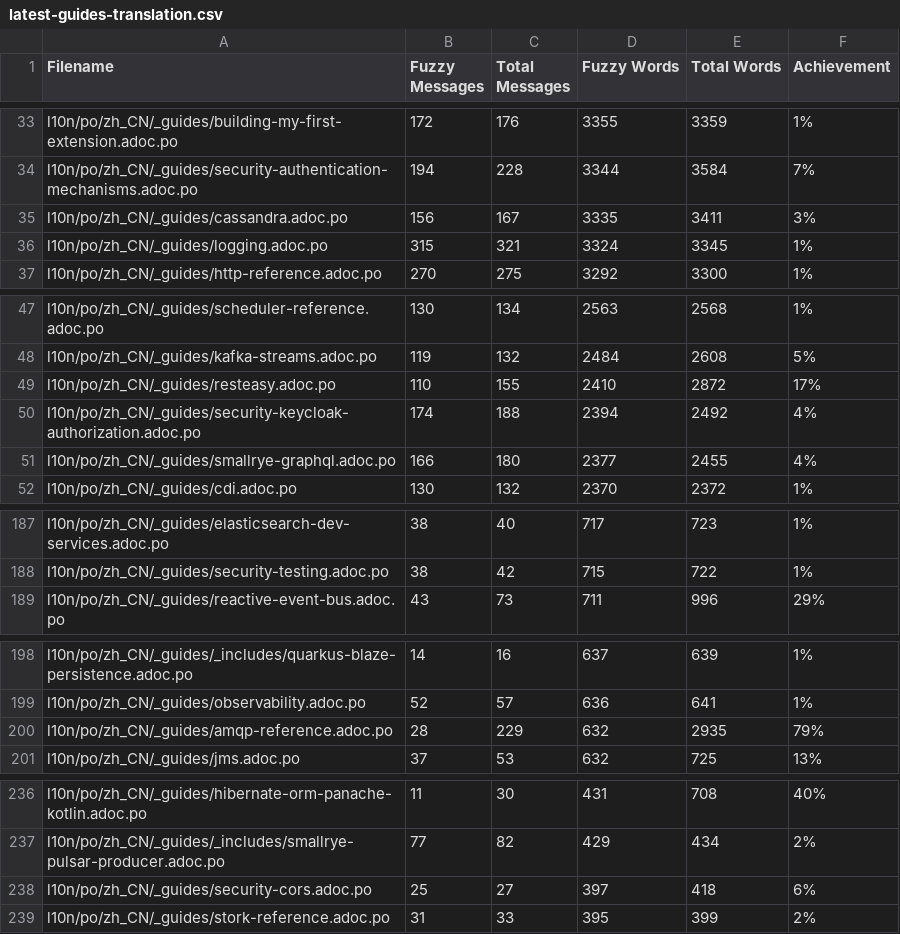
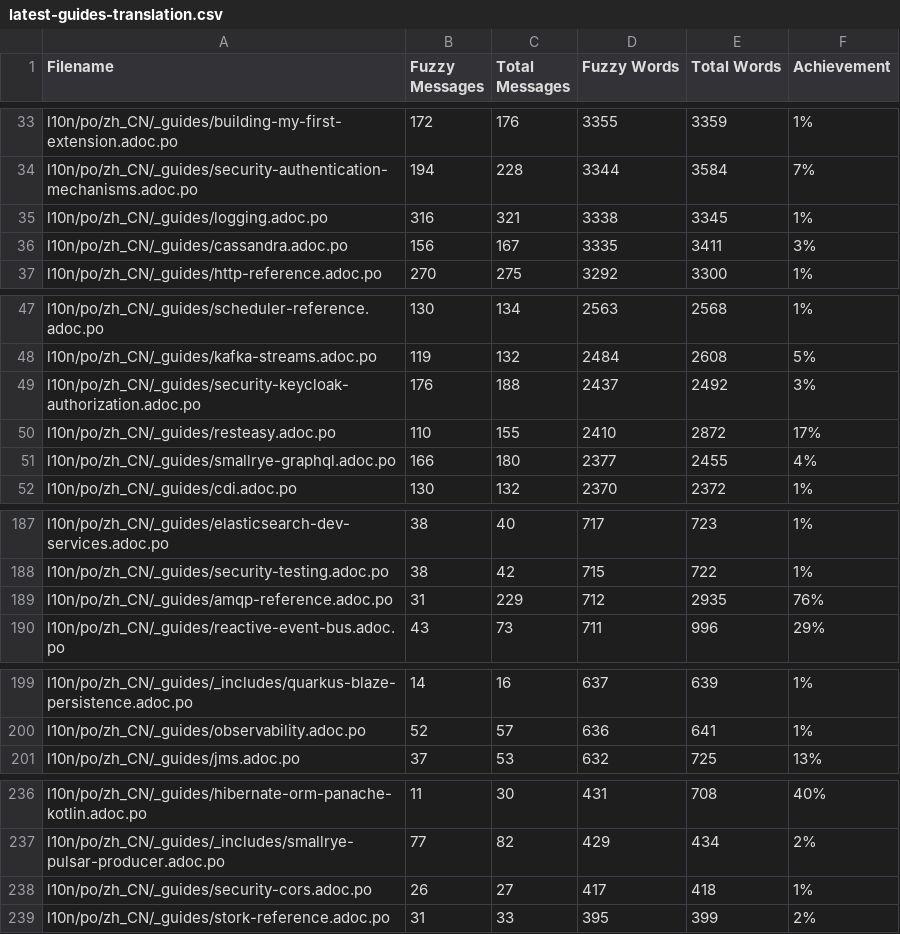
Before and after one commit to quarkusio/cn.quarkus.io, a CSV file: l10n/stats/latest-guides-translation.csv, drawn as a sheet; only a part is shown, gaps mark what is left out.

```diff
--- a/l10n/stats/latest-guides-translation.csv
+++ b/l10n/stats/latest-guides-translation.csv
@@ -34,4 +34,4 @@ l10n/po/zh_CN/_guides/building-my-first-extension.adoc.po, 172, 176, 3355, 3359,
 l10n/po/zh_CN/_guides/security-authentication-mechanisms.adoc.po, 194, 228, 3344, 3584, 7%
+l10n/po/zh_CN/_guides/logging.adoc.po, 316, 321, 3338, 3345, 1%
 l10n/po/zh_CN/_guides/cassandra.adoc.po, 156, 167, 3335, 3411, 3%
-l10n/po/zh_CN/_guides/logging.adoc.po, 315, 321, 3324, 3345, 1%
 l10n/po/zh_CN/_guides/http-reference.adoc.po, 270, 275, 3292, 3300, 1%
@@ -48,4 +48,4 @@ l10n/po/zh_CN/_guides/scheduler-reference.adoc.po, 130, 134, 2563, 2568, 1%
 l10n/po/zh_CN/_guides/kafka-streams.adoc.po, 119, 132, 2484, 2608, 5%
+l10n/po/zh_CN/_guides/security-keycloak-authorization.adoc.po, 176, 188, 2437, 2492, 3%
 l10n/po/zh_CN/_guides/resteasy.adoc.po, 110, 155, 2410, 2872, 17%
-l10n/po/zh_CN/_guides/security-keycloak-authorization.adoc.po, 174, 188, 2394, 2492, 4%
 l10n/po/zh_CN/_guides/smallrye-graphql.adoc.po, 166, 180, 2377, 2455, 4%
@@ -188,2 +188,3 @@ l10n/po/zh_CN/_guides/elasticsearch-dev-services.adoc.po, 38, 40, 717, 723, 1%
 l10n/po/zh_CN/_guides/security-testing.adoc.po, 38, 42, 715, 722, 1%
+l10n/po/zh_CN/_guides/amqp-reference.adoc.po, 31, 229, 712, 2935, 76%
 l10n/po/zh_CN/_guides/reactive-event-bus.adoc.po, 43, 73, 711, 996, 29%
@@ -199,3 +200,2 @@ l10n/po/zh_CN/_guides/_includes/quarkus-blaze-persistence.adoc.po, 14, 16, 637,
 l10n/po/zh_CN/_guides/observability.adoc.po, 52, 57, 636, 641, 1%
-l10n/po/zh_CN/_guides/amqp-reference.adoc.po, 28, 229, 632, 2935, 79%
 l10n/po/zh_CN/_guides/jms.adoc.po, 37, 53, 632, 725, 13%
@@ -237,3 +237,3 @@ l10n/po/zh_CN/_guides/hibernate-orm-panache-kotlin.adoc.po, 11, 30, 431, 708, 40
 l10n/po/zh_CN/_guides/_includes/smallrye-pulsar-producer.adoc.po, 77, 82, 429, 434, 2%
-l10n/po/zh_CN/_guides/security-cors.adoc.po, 25, 27, 397, 418, 6%
+l10n/po/zh_CN/_guides/security-cors.adoc.po, 26, 27, 417, 418, 1%
 l10n/po/zh_CN/_guides/stork-reference.adoc.po, 31, 33, 395, 399, 2%
```
Also changed, not shown: l10n/stats/main-guides-translation.csv, l10n/stats/posts-translation.csv.
